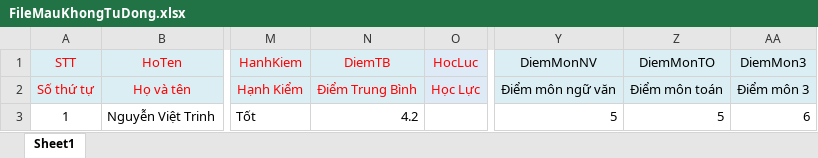
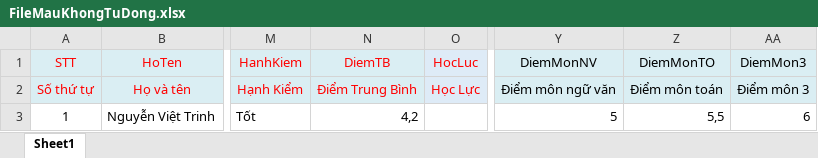
Before and after one commit to keyntk78/fe-_qlvb, an Excel workbook: src/views/FileMau/FileMauKhongTuDong.xlsx, sheet Sheet1, drawn as a sheet; only a part is shown, gaps mark what is left out; values as stored, in another font and other column widths than the file's, no borders; the diff names each change by its address in the sheet, - before the commit and + after, or states it on an @@ line.

```diff
--- a/src/views/FileMau/FileMauKhongTuDong.xlsx (sheet Sheet1)
+++ b/src/views/FileMau/FileMauKhongTuDong.xlsx (sheet Sheet1)
-N3 (DiemTB): 4.2
+N3 (DiemTB): 4,2
-Z3 (DiemMonTO): 5
+Z3 (DiemMonTO): 5,5
```
Also changed, not shown: src/views/FileMau/FileImportVanBang.xlsx, src/views/FileMau/FileMauTuDong.xlsx.
